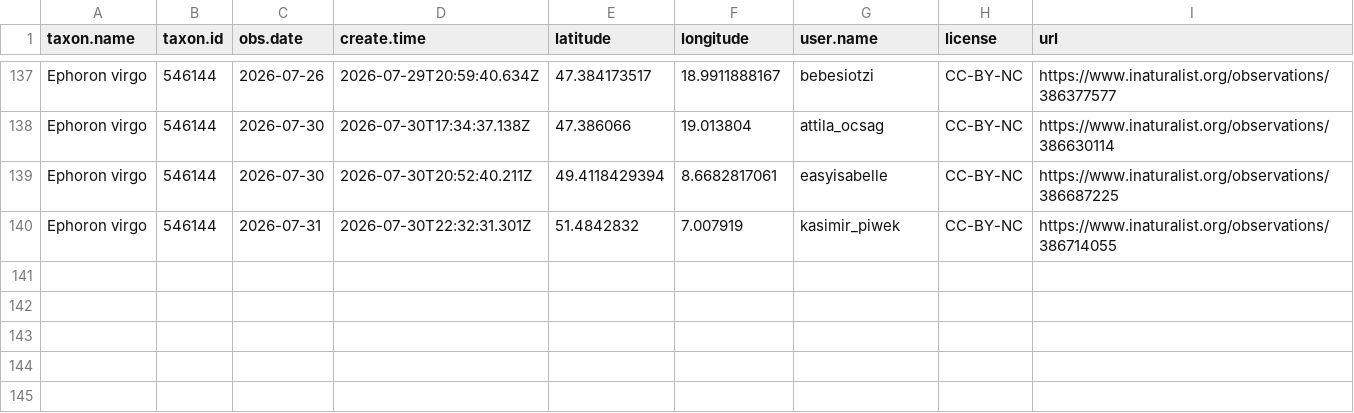
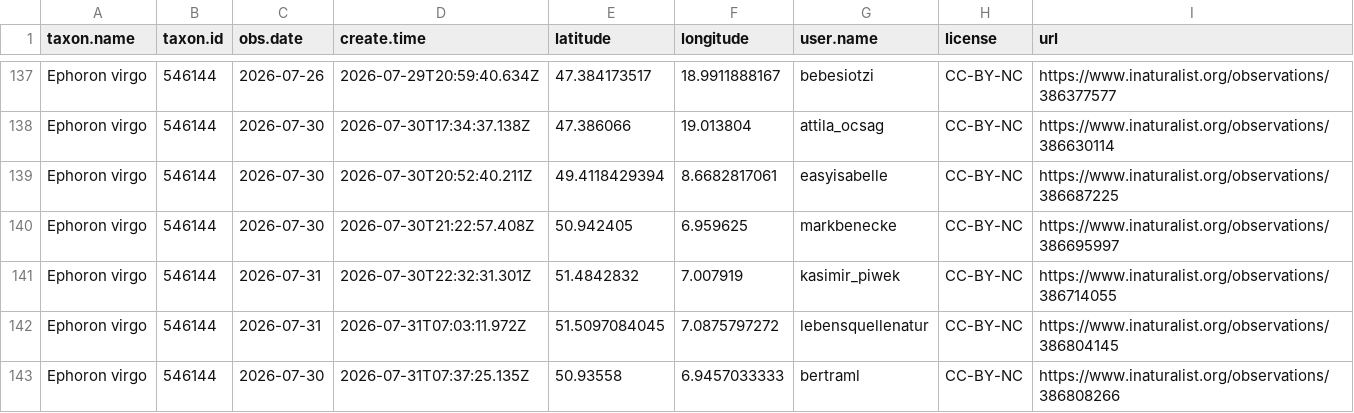
Before and after one commit to adam-egri/dome, a CSV file: inaturalist-dome.csv, drawn as a sheet; only a part is shown, gaps mark what is left out; the diff names each change by its address in the sheet, - before the commit and + after, or states it on an @@ line.

Commit message:
scheduled commit

```diff
--- a/inaturalist-dome.csv
+++ b/inaturalist-dome.csv
+row 140: Ephoron virgo | 546144 | 2026-07-30 | 2026-07-30T21:22:57.408Z | 50.942405 | 6.959625 | markbenecke | CC-BY-NC | https://www.inaturalist.org/observations/386695997
+row 142: Ephoron virgo | 546144 | 2026-07-31 | 2026-07-31T07:03:11.972Z | 51.5097084045 | 7.0875797272 | lebensquellenatur | CC-BY-NC | https://www.inaturalist.org/observations/386804145
+row 143: Ephoron virgo | 546144 | 2026-07-30 | 2026-07-31T07:37:25.135Z | 50.93558 | 6.9457033333 | bertraml | CC-BY-NC | https://www.inaturalist.org/observations/386808266
```
